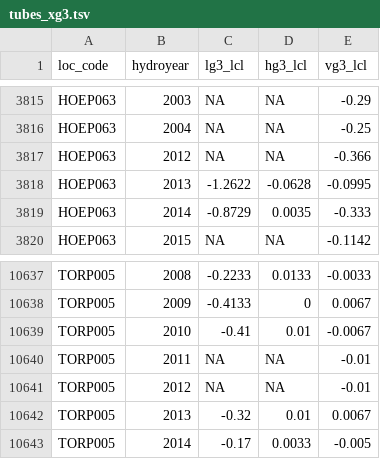
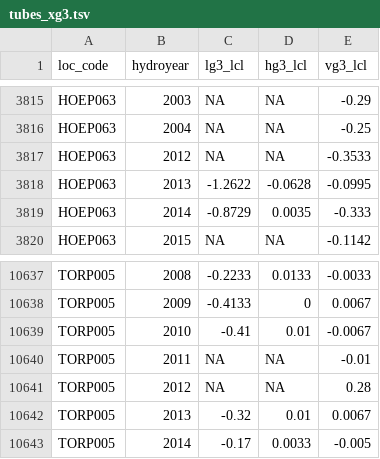
Before and after one commit to w-jan/Droogtemeetnet, a TSV file: data/processed/meetnet/tubes_xg3.tsv, drawn as a sheet; only a part is shown, gaps mark what is left out.

```diff
--- a/data/processed/meetnet/tubes_xg3.tsv
+++ b/data/processed/meetnet/tubes_xg3.tsv
@@ -3816,3 +3816,3 @@ HOEP063	2003	NA	NA	-0.29
 HOEP063	2004	NA	NA	-0.25
-HOEP063	2012	NA	NA	-0.366
+HOEP063	2012	NA	NA	-0.3533
 HOEP063	2013	-1.2622	-0.0628	-0.0995
@@ -10640,3 +10640,3 @@ TORP005	2010	-0.41	0.01	-0.0067
 TORP005	2011	NA	NA	-0.01
-TORP005	2012	NA	NA	-0.01
+TORP005	2012	NA	NA	0.28
 TORP005	2013	-0.32	0.01	0.0067
```
Also changed, not shown: 15 other files.
